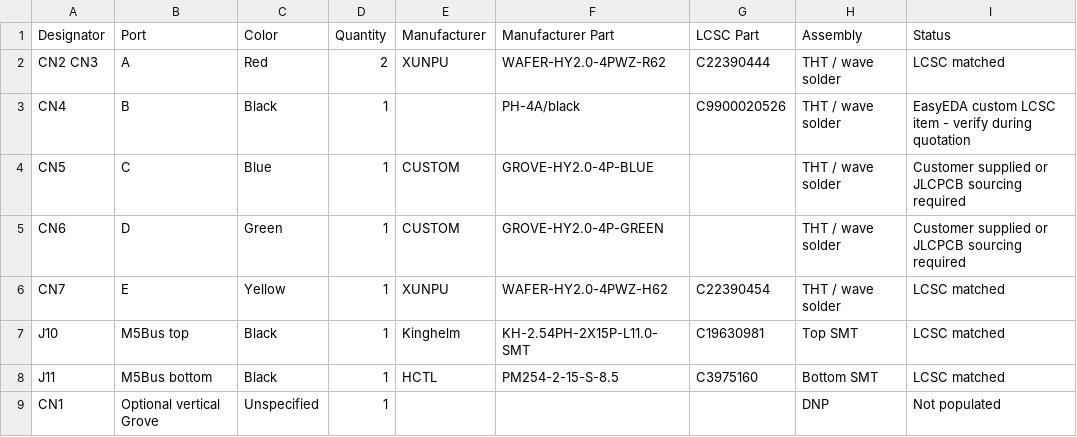
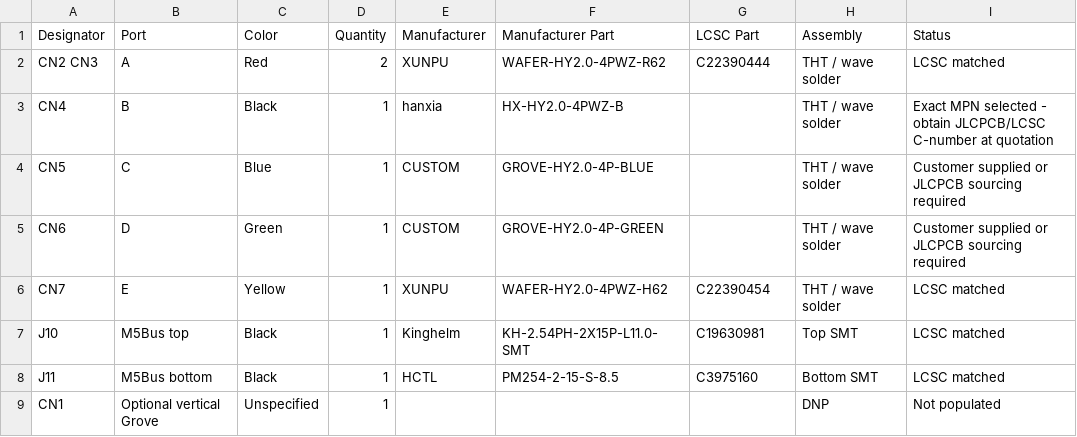
Before and after one commit to airpocket-soundman/pcb_design_test, a CSV file: pcba/M5BasicBaseLite-PCBA-Connector-BOM.csv, drawn as a sheet.

Commit message:
Use hanxia black Grove connector for port B

```diff
--- a/pcba/M5BasicBaseLite-PCBA-Connector-BOM.csv
+++ b/pcba/M5BasicBaseLite-PCBA-Connector-BOM.csv
@@ -2,3 +2,3 @@ Designator,Port,Color,Quantity,Manufacturer,Manufacturer Part,LCSC Part,Assembly
 CN2 CN3,A,Red,2,XUNPU,WAFER-HY2.0-4PWZ-R62,C22390444,THT / wave solder,LCSC matched
-CN4,B,Black,1,,PH-4A/black,C9900020526,THT / wave solder,EasyEDA custom LCSC item - verify during quotation
+CN4,B,Black,1,hanxia,HX-HY2.0-4PWZ-B,,THT / wave solder,Exact MPN selected - obtain JLCPCB/LCSC C-number at quotation
 CN5,C,Blue,1,CUSTOM,GROVE-HY2.0-4P-BLUE,,THT / wave solder,Customer supplied or JLCPCB sourcing required
```
Also changed, not shown: 1 other file.
